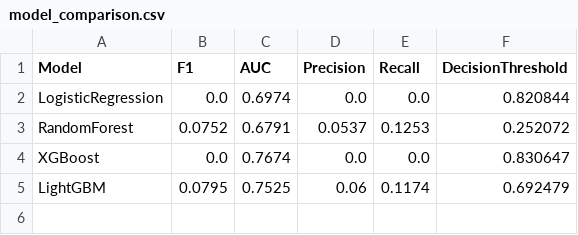
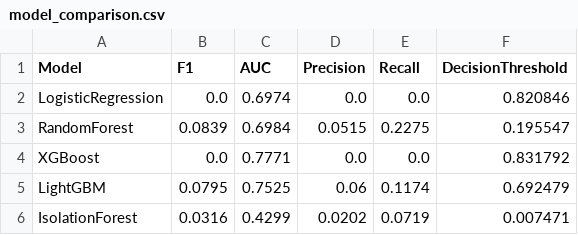
Before and after one commit to NaNa-27/Smart-Home-Energy-Anomaly-Detection, a CSV file: notebooks/model_comparison.csv, drawn as a sheet.

```diff
--- a/notebooks/model_comparison.csv
+++ b/notebooks/model_comparison.csv
@@ -1,5 +1,6 @@
 Model,F1,AUC,Precision,Recall,DecisionThreshold
-LogisticRegression,0.0,0.6974,0.0,0.0,0.820844
-RandomForest,0.0752,0.6791,0.0537,0.1253,0.252072
-XGBoost,0.0,0.7674,0.0,0.0,0.830647
+LogisticRegression,0.0,0.6974,0.0,0.0,0.820846
+RandomForest,0.0839,0.6984,0.0515,0.2275,0.195547
+XGBoost,0.0,0.7771,0.0,0.0,0.831792
 LightGBM,0.0795,0.7525,0.06,0.1174,0.692479
+IsolationForest,0.0316,0.4299,0.0202,0.0719,0.007471
```
Also changed, not shown: notebooks/experiment_results.csv, 9 other files.
